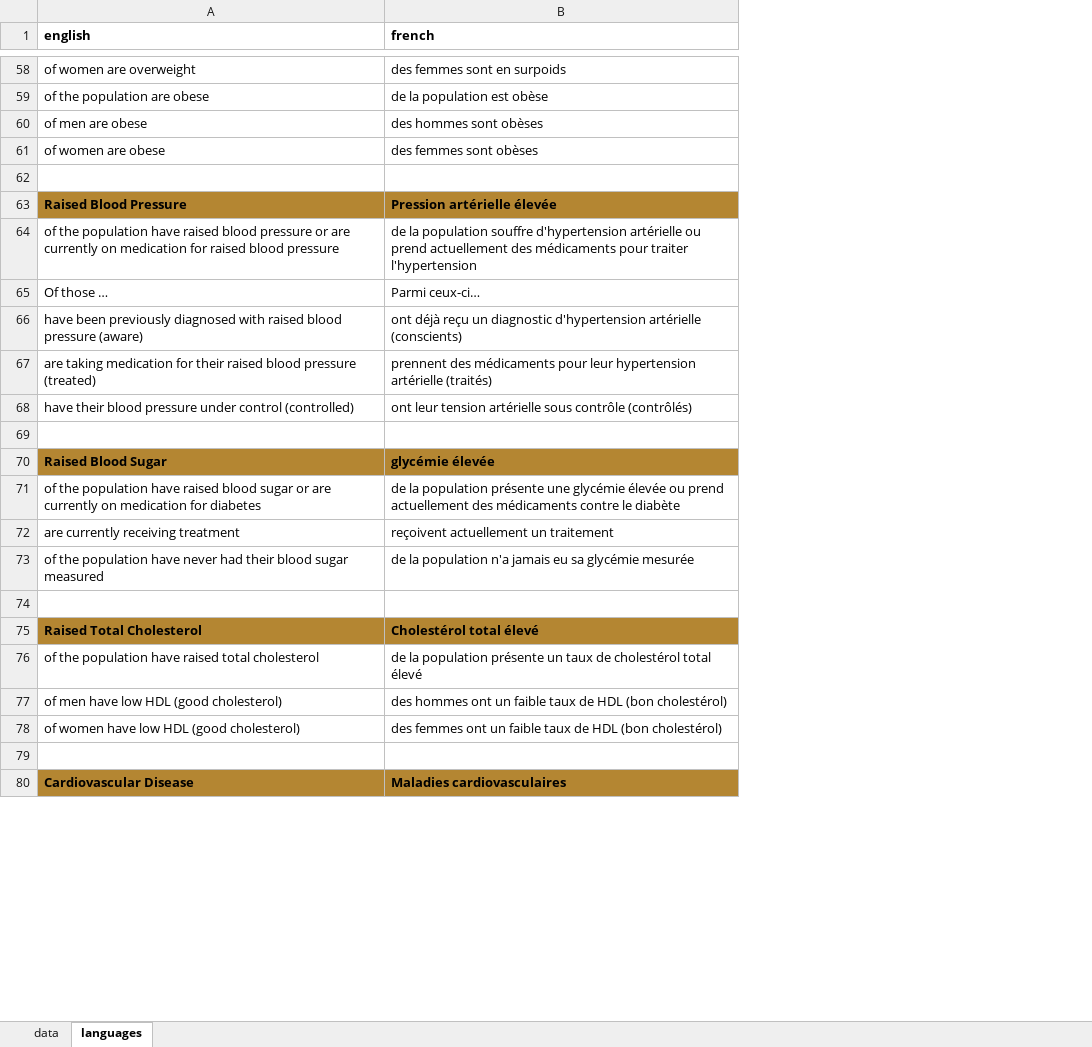
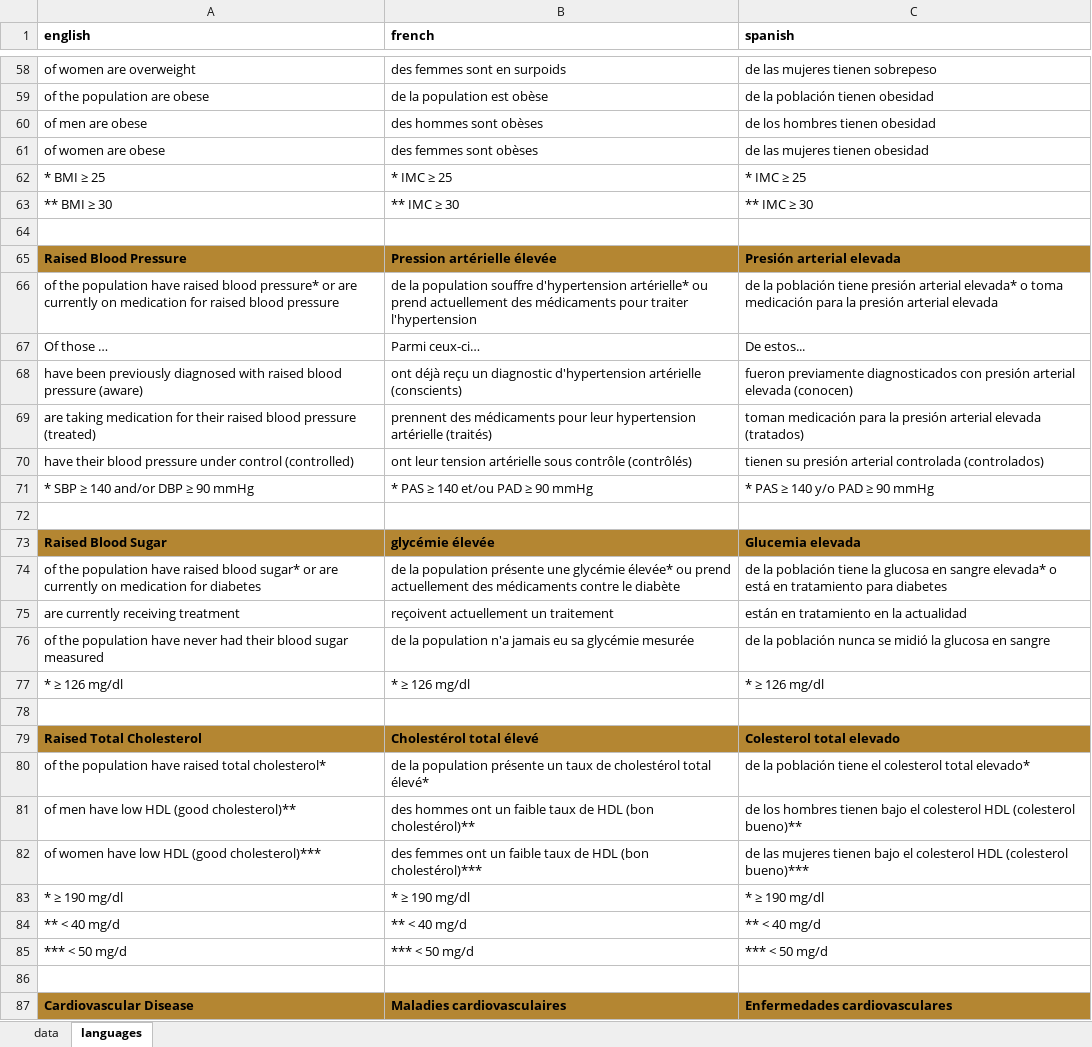
Before and after one commit to WHO-NCDSurveillance/STEPS, an Excel workbook: STEPS_data_analysis/templates/template_data_fromR.xlsx, sheet languages, drawn as a sheet; only a part is shown, gaps mark what is left out; values as stored, in another font and other column widths than the file's, no borders; addresses are those after the commit; the diff covers the shown part only; the diff names each change by its address in the sheet, - before the commit and + after, or states it on an @@ line.

```diff
--- a/STEPS_data_analysis/templates/template_data_fromR.xlsx (sheet languages)
+++ b/STEPS_data_analysis/templates/template_data_fromR.xlsx (sheet languages)
+column C (spanish), rows 58-61: de las mujeres tienen sobrepeso | de la población tienen obesidad | de los hombres tienen obesidad | de las mujeres tienen obesidad; rows 65-70: Presión arterial elevada | de la población tiene presión arterial elevada* o toma medicación para la presión arterial elevada | De estos... | fueron previamente diagnosticados con presión arterial elevada (conocen) | toman medicación para la presión arterial elevada (tratados) | tienen su presión arterial controlada (controlados); rows 73-76: Glucemia elevada | de la población tiene la glucosa en sangre elevada* o está en tratamiento para diabetes | están en tratamiento en la actualidad | de la población nunca se midió la glucosa en sangre; rows 79-82: Colesterol total elevado | de la población tiene el colesterol total elevado* | de los hombres tienen bajo el colesterol HDL (colesterol bueno)** | de las mujeres tienen bajo el colesterol HDL (colesterol bueno)***; row 87: Enfermedades cardiovasculares
+row 62: * BMI ≥ 25 | * IMC ≥ 25 | * IMC ≥ 25
+row 63: ** BMI ≥ 30 | ** IMC ≥ 30 | ** IMC ≥ 30
-A66 (english): …raised blood pressure or are…
+A66 (english): …raised blood pressure* or are…
-B66 (french): …souffre d'hypertension artérielle ou prend…
+B66 (french): …souffre d'hypertension artérielle* ou prend…
+row 71: * SBP ≥ 140 and/or DBP ≥ 90 mmHg | * PAS ≥ 140 et/ou PAD ≥ 90 mmHg | * PAS ≥ 140 y/o PAD ≥ 90 mmHg
-A74 (english): …raised blood sugar or are…
+A74 (english): …raised blood sugar* or are…
-B74 (french): …une glycémie élevée ou prend…
+B74 (french): …une glycémie élevée* ou prend…
+row 77: * ≥ 126 mg/dl | * ≥ 126 mg/dl | * ≥ 126 mg/dl
-A80 (english): …raised total cholesterol
+A80 (english): …raised total cholesterol*
-B80 (french): …cholestérol total élevé
+B80 (french): …cholestérol total élevé*
-A81 (english): of men have low HDL (good cholesterol)
+A81 (english): of men have low HDL (good cholesterol)**
-B81 (french): …HDL (bon cholestérol)
+B81 (french): …HDL (bon cholestérol)**
-A82 (english): of women have low HDL (good cholesterol)
+A82 (english): of women have low HDL (good cholesterol)***
-B82 (french): …HDL (bon cholestérol)
+B82 (french): …HDL (bon cholestérol)***
+row 83: * ≥ 190 mg/dl | * ≥ 190 mg/dl | * ≥ 190 mg/dl
+row 84: ** < 40 mg/d | ** < 40 mg/d | ** < 40 mg/d
+row 85: *** < 50 mg/d | *** < 50 mg/d | *** < 50 mg/d
```
Also changed, not shown: 6 edited cells elsewhere in this sheet, sheet data, STEPS_data_analysis/templates/data_fromR.xlsx, STEPS_data_analysis/templates/infographic charts v2.xlsx.
